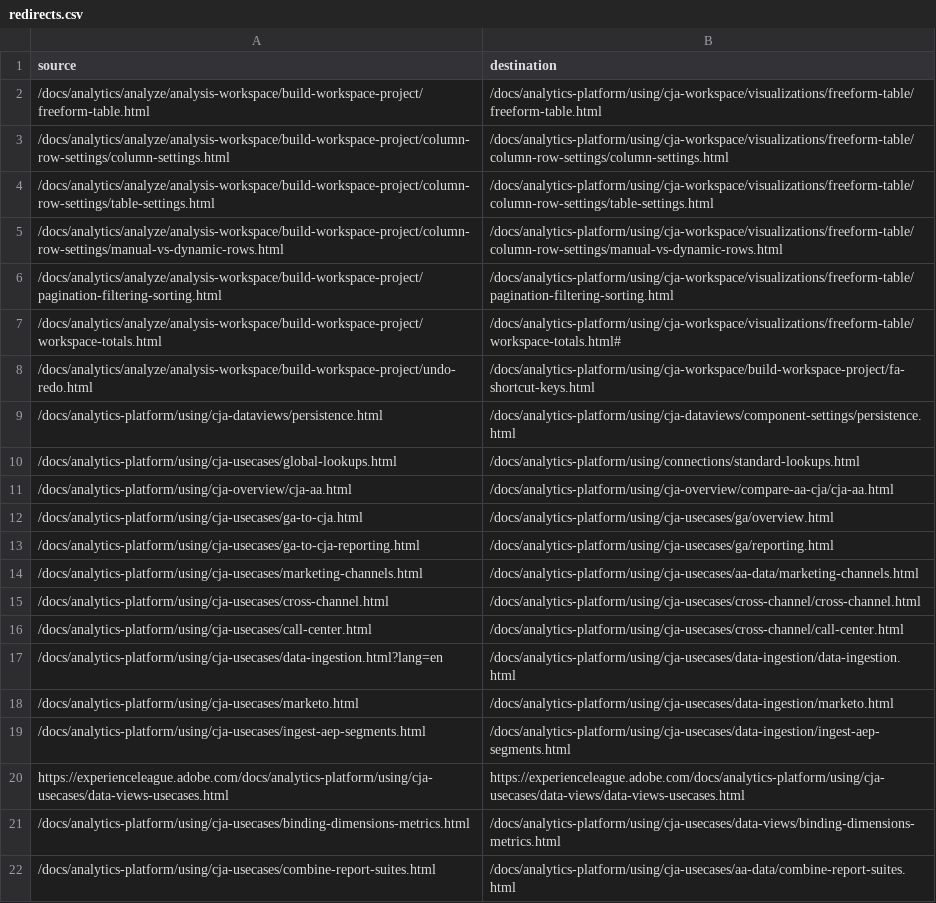
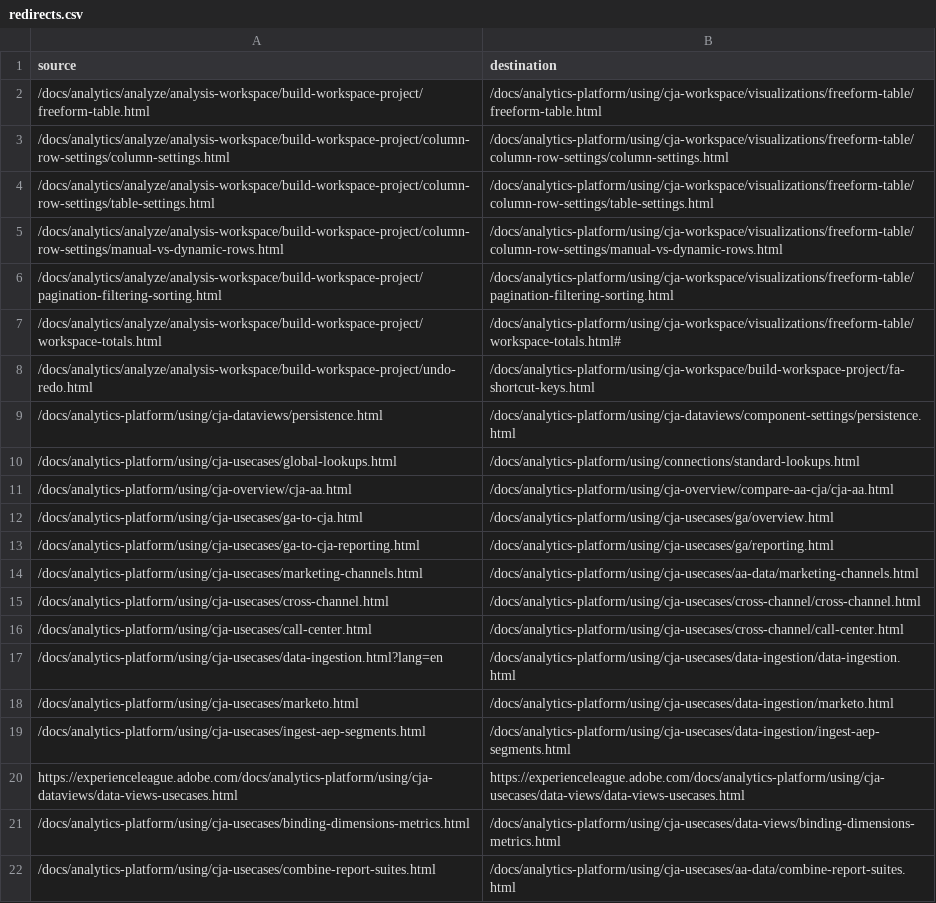
Before and after one commit to AdobeDocs/analytics-platform.zh-Hans, a CSV file: redirects.csv, drawn as a sheet.

Commit message:
Sync non localizable files for core commit eeb07eec9ec310f1c0bbb7d35a952c4233f71c04

```diff
--- a/redirects.csv
+++ b/redirects.csv
@@ -19,3 +19,3 @@ source,destination
 /docs/analytics-platform/using/cja-usecases/ingest-aep-segments.html,/docs/analytics-platform/using/cja-usecases/data-ingestion/ingest-aep-segments.html
-https://experienceleague.adobe.com/docs/analytics-platform/using/cja-usecases/data-views-usecases.html,https://experienceleague.adobe.com/docs/analytics-platform/using/cja-usecases/data-views/data-views-usecases.html
+https://experienceleague.adobe.com/docs/analytics-platform/using/cja-dataviews/data-views-usecases.html,https://experienceleague.adobe.com/docs/analytics-platform/using/cja-usecases/data-views/data-views-usecases.html
 /docs/analytics-platform/using/cja-usecases/binding-dimensions-metrics.html,/docs/analytics-platform/using/cja-usecases/data-views/binding-dimensions-metrics.html
```
